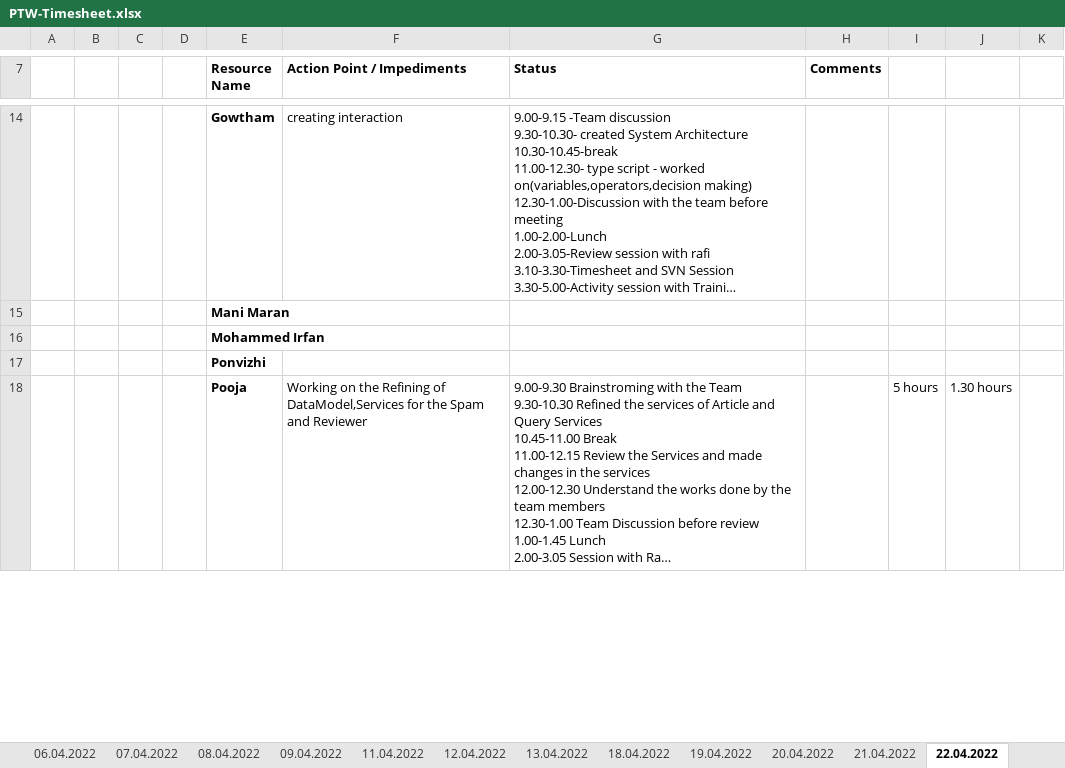
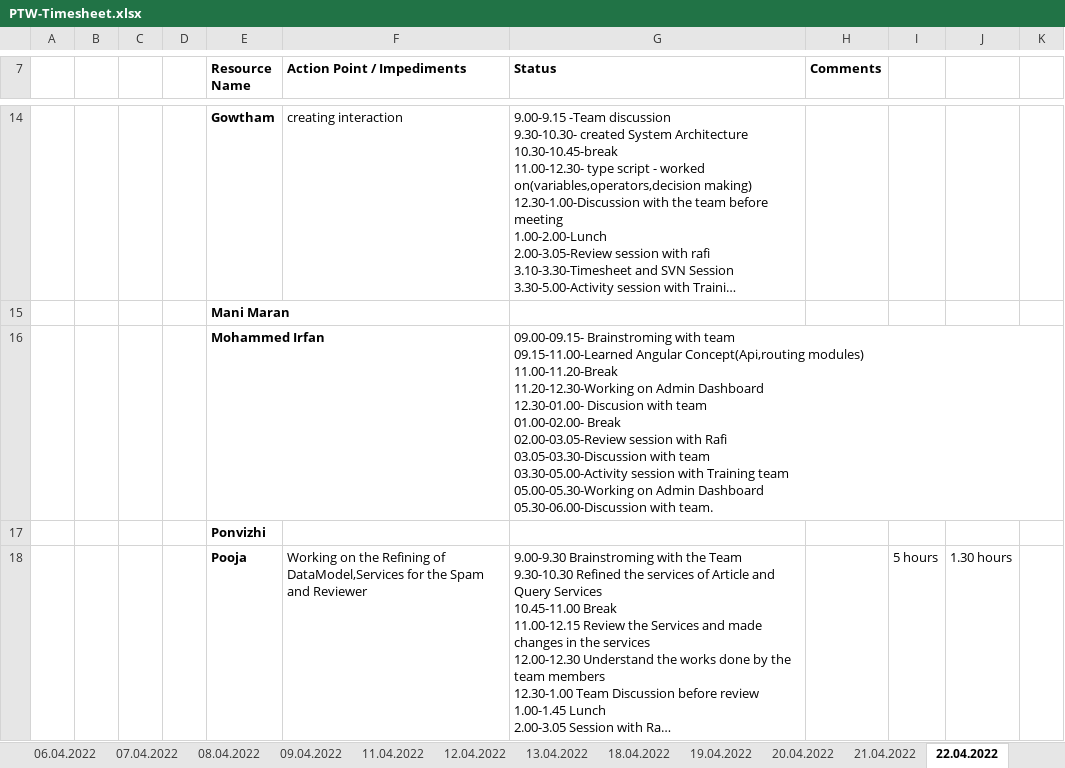
Before and after one commit to arvi9/ASPNet-WebAPI-Anngular-Project, an Excel workbook: Aurora/Process/PTW-Timesheet.xlsx, sheet 22.04.2022, drawn as a sheet; only a part is shown, gaps mark what is left out; long unchanged cells end in …; values as stored, in another font and other column widths than the file's, no borders; ↵ is a line break in a cell; the diff names each change by its address in the sheet, - before the commit and + after, or states it on an @@ line.

Commit message:
Timesheet Updated.

```diff
--- a/Aurora/Process/PTW-Timesheet.xlsx (sheet 22.04.2022)
+++ b/Aurora/Process/PTW-Timesheet.xlsx (sheet 22.04.2022)
-G16 (Status): (empty)
+G16 (Status): 09.00-09.15- Brainstroming with team ↵ 09.15-11.00-Learned Angular Concept(Api,routing modules) ↵ 11.00-11.20-Break ↵ 11.20-12.30-Working on Admin Dashboard ↵ 12.30-01.00- Discusion with team ↵ 01.00-02.00- Break ↵ 02.00-03.05-Review session with Rafi ↵ 03.05-03.30-Discussion with team ↵ 03.30-05.00-Activity session with Training team ↵ 05.00-05.30-Working on Admin Dashboard ↵ 05.30-06.00-Discussion with team.
```
